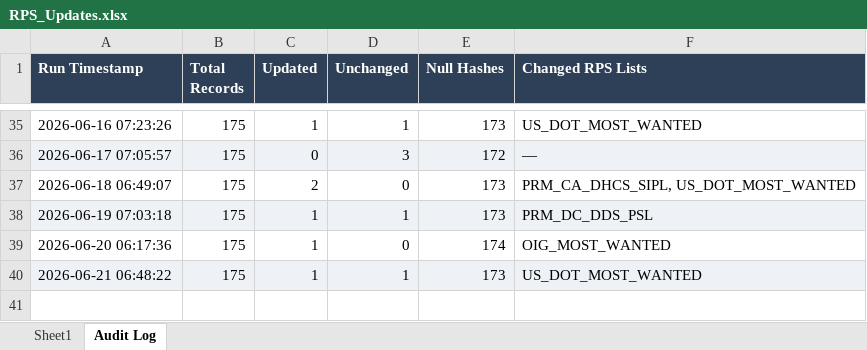
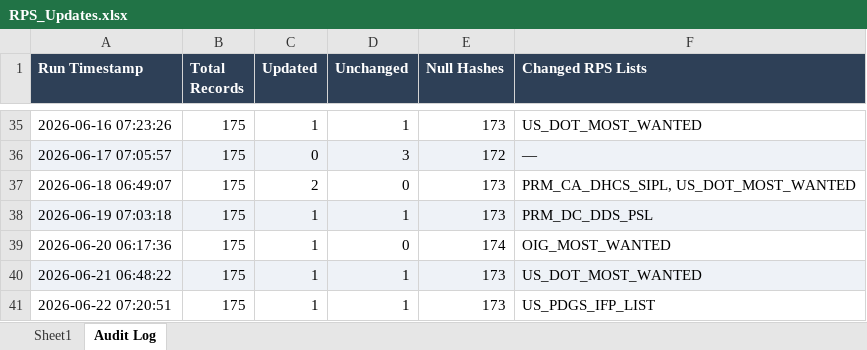
Before and after one commit to rahulraveendrannair-bot/Update-Checking-Automation, an Excel workbook: RPS_Updates.xlsx, sheet Audit Log, drawn as a sheet; only a part is shown, gaps mark what is left out; values as stored, in another font and other column widths than the file's, no borders; the diff names each change by its address in the sheet, - before the commit and + after, or states it on an @@ line.

```diff
--- a/RPS_Updates.xlsx (sheet Audit Log)
+++ b/RPS_Updates.xlsx (sheet Audit Log)
+row 41: 2026-06-22 07:20:51 | 175 | 1 | 1 | 173 | US_PDGS_IFP_LIST
```
Also changed, not shown: sheet Sheet1, 2 other files.
